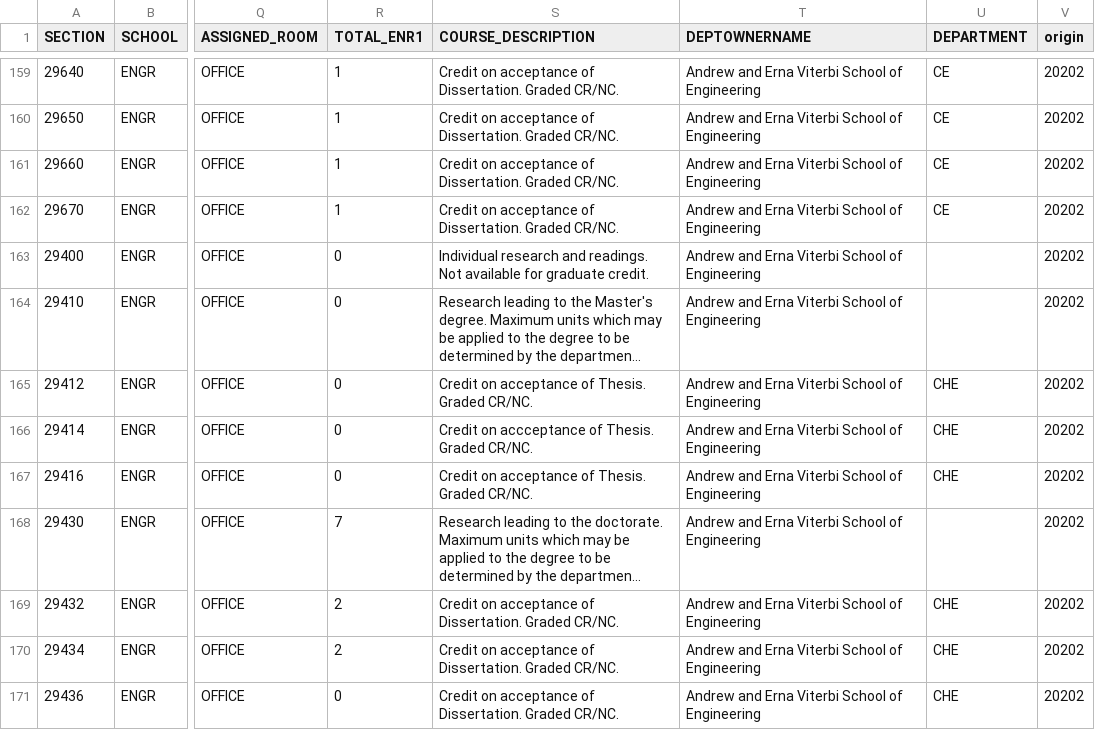
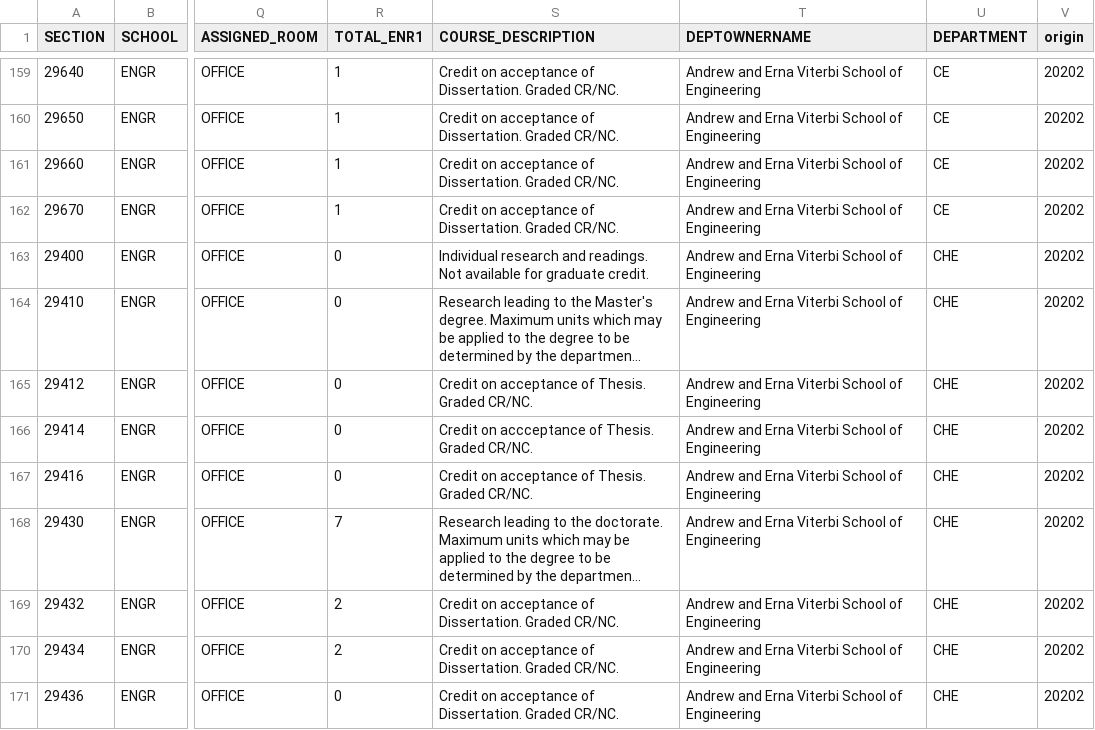
Before and after one commit to pwu97/SDGmapR, a CSV file: cleaning_data/clean_data/20202.csv, drawn as a sheet; only a part is shown, gaps mark what is left out; long unchanged cells end in …; the diff names each change by its address in the sheet, - before the commit and + after, or states it on an @@ line.

```diff
--- a/cleaning_data/clean_data/20202.csv
+++ b/cleaning_data/clean_data/20202.csv
-U163:U164 (DEPARTMENT): (empty)
+U163:U164 (DEPARTMENT): CHE
-U168 (DEPARTMENT): (empty)
+U168 (DEPARTMENT): CHE
```
Also changed, not shown: Data/filtered_keywords.csv, shiny_app/filtered_keywords.csv, 22 other files.
